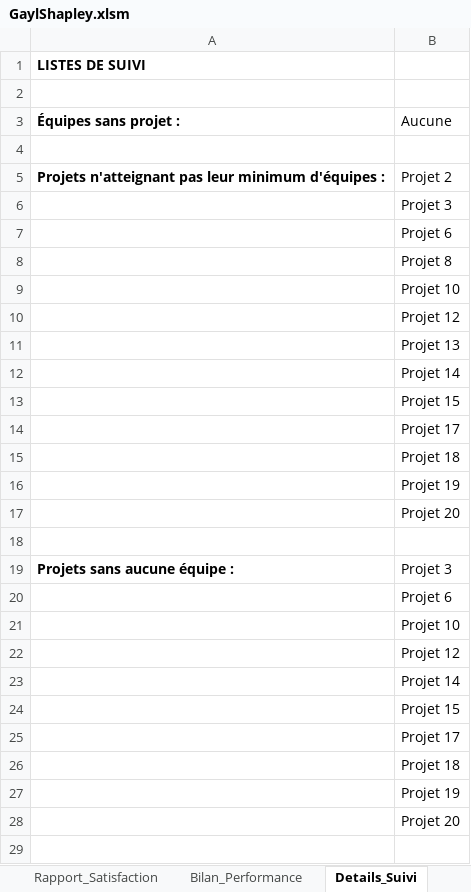
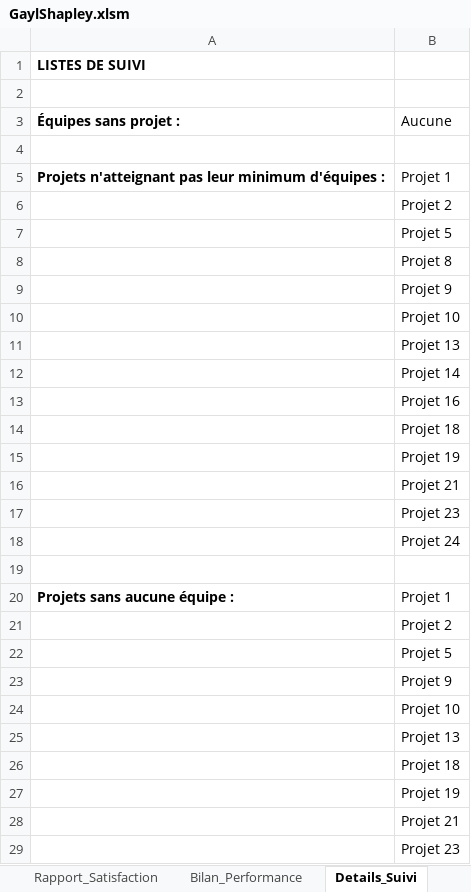
Before and after one commit to vfarcy/GaylShapleyXLS, an Excel workbook: GaylShapley.xlsm, sheet Details_Suivi, drawn as a sheet; values as stored, in another font and other column widths than the file's, no borders; removed rows and columns are numbered as before the commit, all else as after; the diff names each change by its address in the sheet, - before the commit and + after, or states it on an @@ line.

Commit message:
maj

```diff
--- a/GaylShapley.xlsm (sheet Details_Suivi)
+++ b/GaylShapley.xlsm (sheet Details_Suivi)
-B5 (Aucune): Projet 2
+B5 (Aucune): Projet 1
-B6 (Aucune): Projet 3
+B6 (Aucune): Projet 2
-B7 (Aucune): Projet 6
+B7 (Aucune): Projet 5
+row 9:  | Projet 9
-row 10:  | Projet 12
-B13 (Aucune): Projet 15
+B13 (Aucune): Projet 16
-row 14:  | Projet 17
-B16 (Aucune): Projet 20
+B16 (Aucune): Projet 21
+row 17:  | Projet 23
+row 18:  | Projet 24
-B20 (Aucune): Projet 3
+B20 (Aucune): Projet 1
-B21 (Aucune): Projet 6
+B21 (Aucune): Projet 2
+row 22:  | Projet 5
+row 23:  | Projet 9
-B25 (Aucune): Projet 12
+B25 (Aucune): Projet 13
-row 23:  | Projet 14
-row 24:  | Projet 15
-row 25:  | Projet 17
-B28 (Aucune): Projet 20
+B28 (Aucune): Projet 21
+row 29:  | Projet 23
```
Also changed, not shown: sheet Bilan_Performance, charts or pictures.
